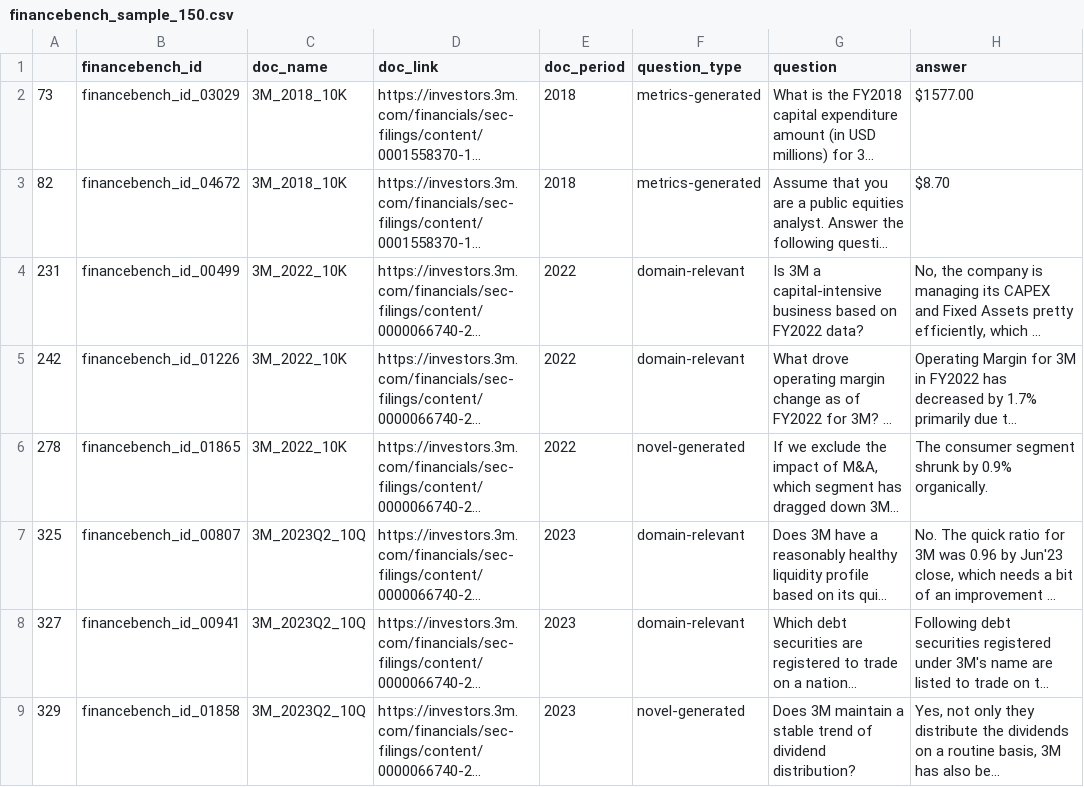
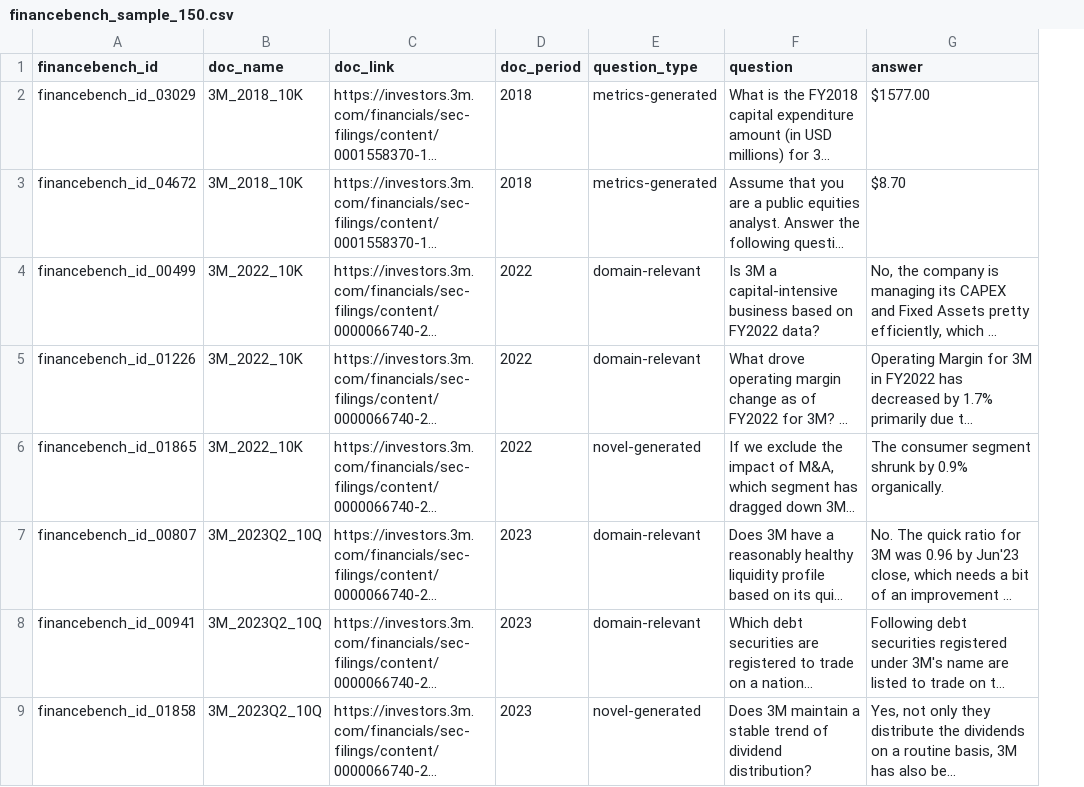
Before and after one commit to patronus-ai/financebench, a CSV file: financebench_sample_150.csv, drawn as a sheet; only a part is shown; long unchanged cells end in …; the diff names each change by its address in the sheet, - before the commit and + after, or states it on an @@ line.

Commit message:
Remove index

```diff
--- a/financebench_sample_150.csv
+++ b/financebench_sample_150.csv
-column A, rows 2-9: 73 | 82 | 231 | 242 | 278 | 325 | 327 | 329
```
